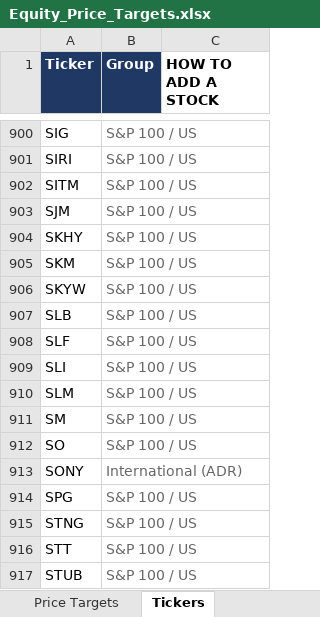
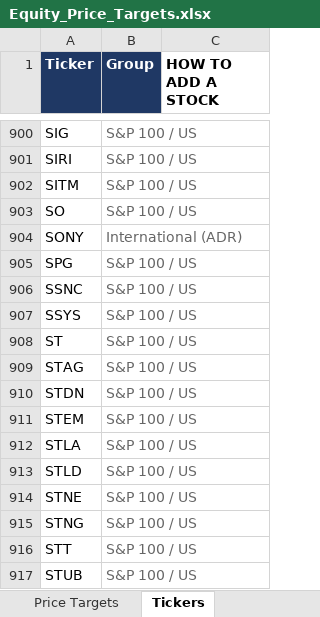
Before and after one commit to williamkellyjr123-source/equity-price-targets, an Excel workbook: Equity_Price_Targets.xlsx, sheet Tickers, drawn as a sheet; only a part is shown, gaps mark what is left out; values as stored, in another font and other column widths than the file's, no borders; removed rows and columns are numbered as before the commit, all else as after; the diff names each change by its address in the sheet, - before the commit and + after, or states it on an @@ line.

```diff
--- a/Equity_Price_Targets.xlsx (sheet Tickers)
+++ b/Equity_Price_Targets.xlsx (sheet Tickers)
-row 903: SJM | S&P 100 / US
-row 904: SKHY | S&P 100 / US
-row 905: SKM | S&P 100 / US
-row 906: SKYW | S&P 100 / US
-row 907: SLB | S&P 100 / US
-row 908: SLF | S&P 100 / US
-row 909: SLI | S&P 100 / US
-row 910: SLM | S&P 100 / US
-row 911: SM | S&P 100 / US
+row 906: SSNC | S&P 100 / US
+row 907: SSYS | S&P 100 / US
+row 908: ST | S&P 100 / US
+row 909: STAG | S&P 100 / US
+row 910: STDN | S&P 100 / US
+row 911: STEM | S&P 100 / US
+row 912: STLA | S&P 100 / US
+row 913: STLD | S&P 100 / US
+row 914: STNE | S&P 100 / US
```
Also changed, not shown: sheet Price Targets, sheet Dashboard, 2 other files.
